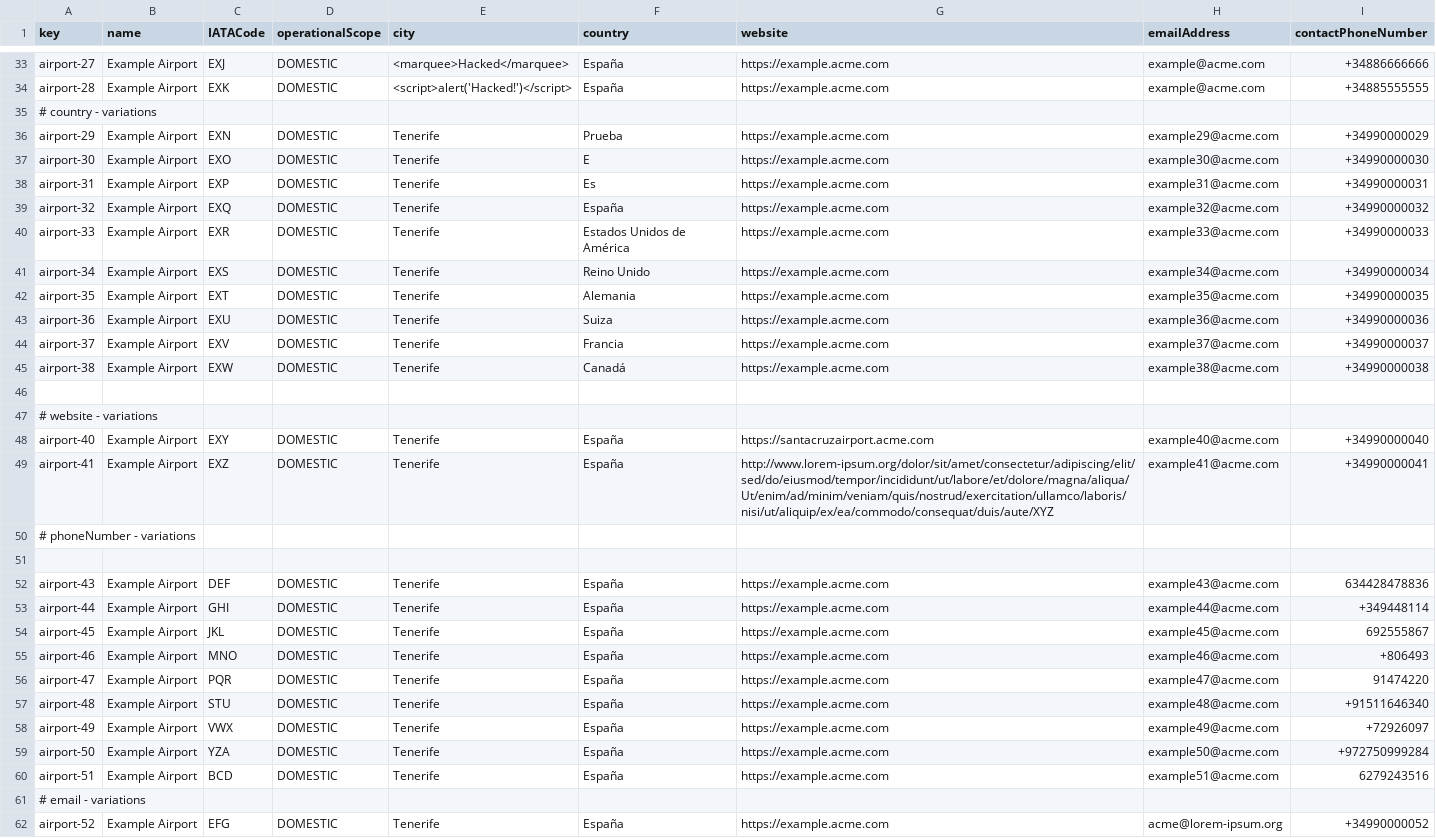
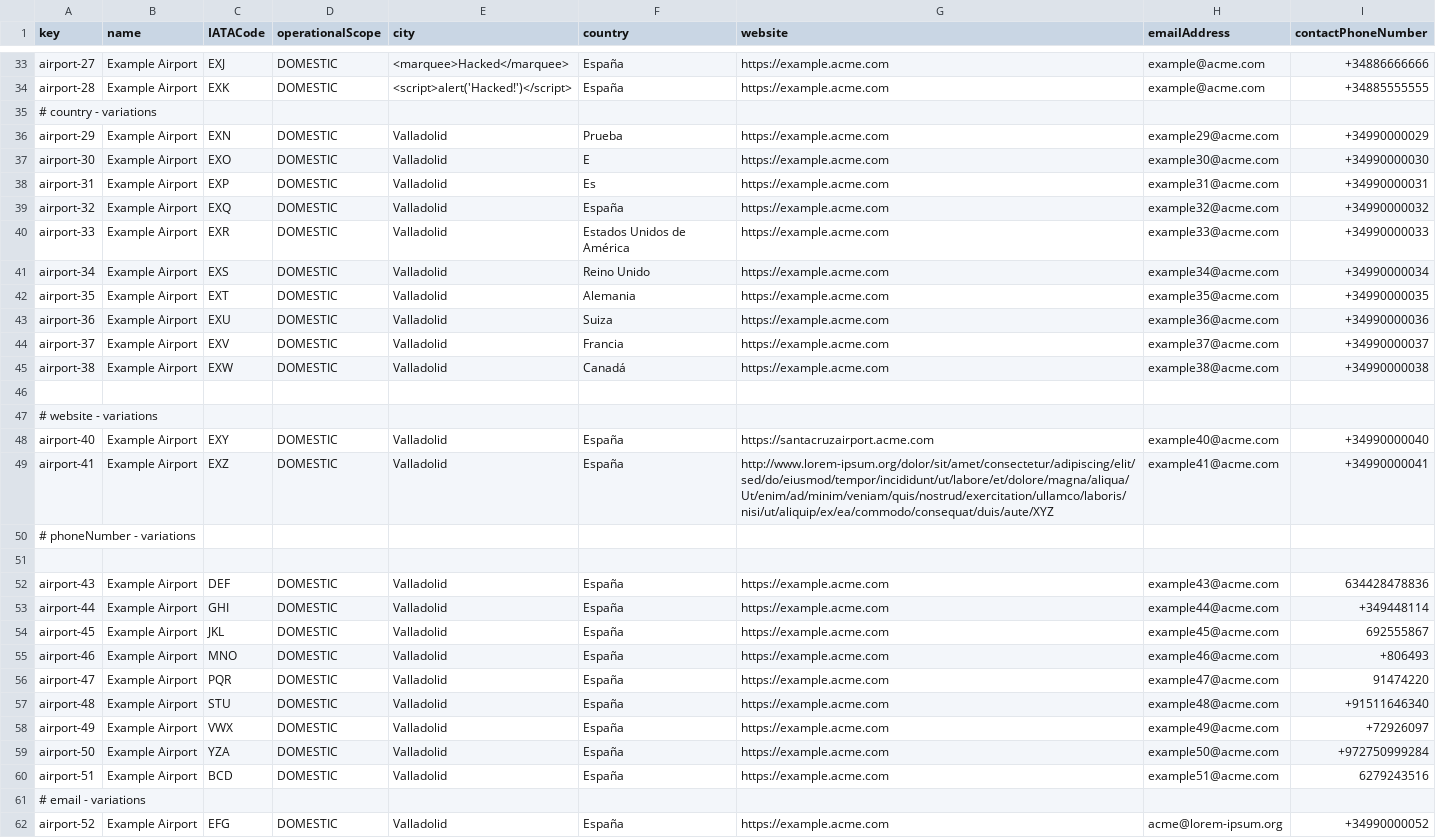
Before and after one commit to marrivbec/gii-is-DP2-C1.033, a CSV file: src/main/resources/WEB-INF/data/sample/airport.csv, drawn as a sheet; only a part is shown, gaps mark what is left out; the diff covers the shown part only; the diff names each change by its address in the sheet, - before the commit and + after, or states it on an @@ line.

```diff
--- a/src/main/resources/WEB-INF/data/sample/airport.csv
+++ b/src/main/resources/WEB-INF/data/sample/airport.csv
-E36:E45 (city): Tenerife
+E36:E45 (city): Valladolid
-E48:E49 (city): Tenerife
+E48:E49 (city): Valladolid
-E52:E60 (city): Tenerife
+E52:E60 (city): Valladolid
-E62 (city): Tenerife
+E62 (city): Valladolid
```
Also changed, not shown: 16 edited cells elsewhere in this file, 4 other files.
